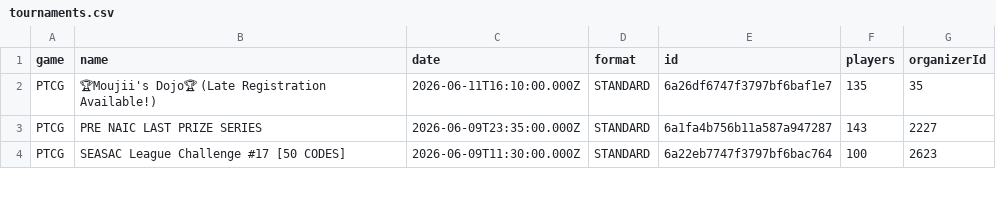
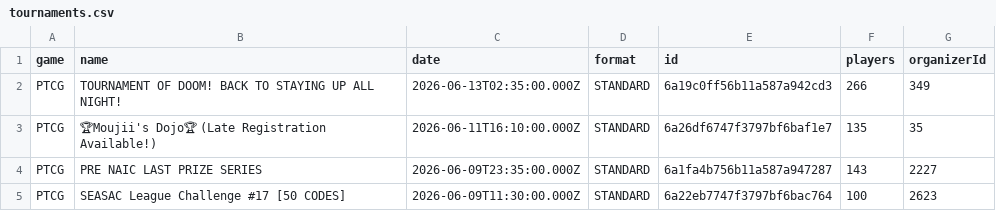
Before and after one commit to altysmith/pokemon-analyze, a CSV file: outputs/tournaments.csv, drawn as a sheet; only a part is shown; the diff names each change by its address in the sheet, - before the commit and + after, or states it on an @@ line.

```diff
--- a/outputs/tournaments.csv
+++ b/outputs/tournaments.csv
+row 2: PTCG | TOURNAMENT OF DOOM! BACK TO STAYING UP ALL NIGHT! | 2026-06-13T02:35:00.000Z | STANDARD | 6a19c0ff56b11a587a942cd3 | 266 | 349
```
Also changed, not shown: outputs/deck_summary.csv, outputs/limitless_meta_decks.csv, 1 other file.
